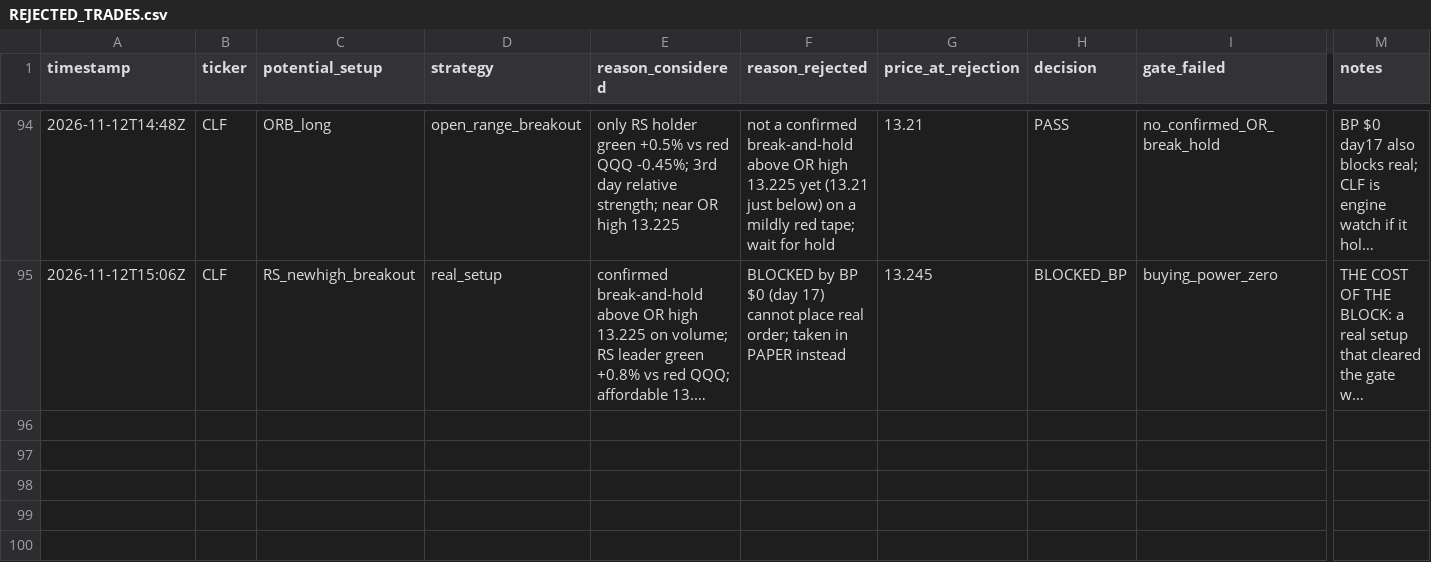
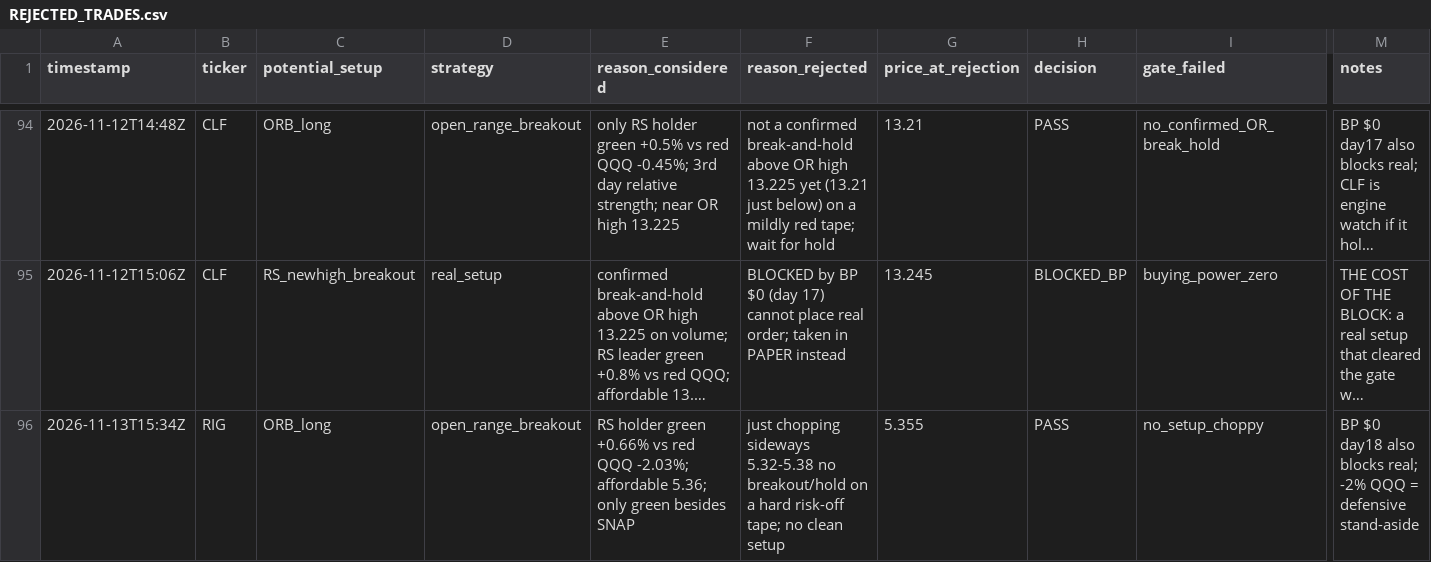
Before and after one commit to Taido097/Trading-Agent-, a CSV file: data/REJECTED_TRADES.csv, drawn as a sheet; only a part is shown, gaps mark what is left out; long unchanged cells end in …; rows hold the shown columns only; the diff names each change by its address in the sheet, - before the commit and + after, or states it on an @@ line.

```diff
--- a/data/REJECTED_TRADES.csv
+++ b/data/REJECTED_TRADES.csv
+row 96: 2026-11-13T15:34Z | RIG | ORB_long | open_range_breakout | RS holder green +0.66% vs red QQQ -2.03%; affordable 5.36; only green besides SNAP | just chopping sideways 5.32-5.38 no breakout/hold on a hard risk-off tape; no clean setup | 5.355 | PASS | no_setup_choppy | BP $0 day18 also blocks real; -2% QQQ = defensive stand-aside
```
Also changed, not shown: 2 other files.
